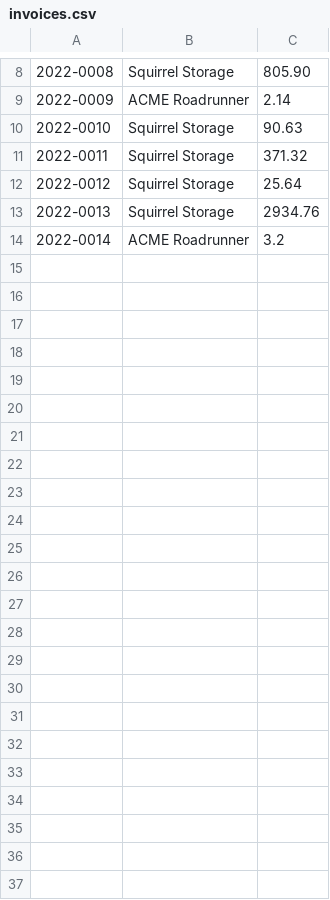
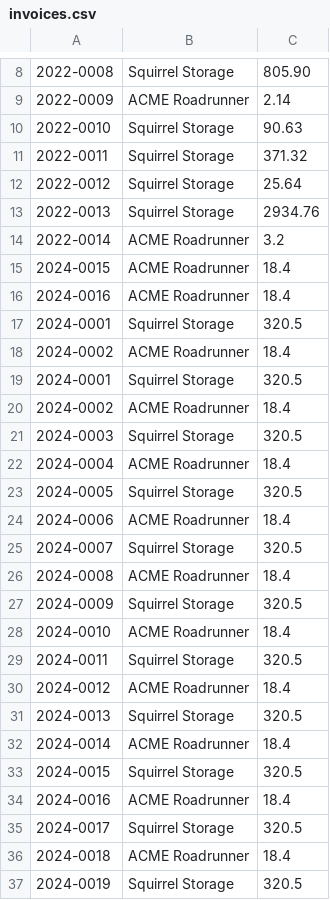
Before and after one commit to Kamoffee/py_files, a CSV file: invoices.csv, drawn as a sheet; only a part is shown, gaps mark what is left out.

```diff
--- a/invoices.csv
+++ b/invoices.csv
@@ -14 +14,24 @@
 2022-0014	ACME Roadrunner	3.2
+2024-0015	ACME Roadrunner	18.4
+2024-0016	ACME Roadrunner	18.4
+2024-0001	Squirrel Storage	320.5
+2024-0002	ACME Roadrunner	18.4
+2024-0001	Squirrel Storage	320.5
+2024-0002	ACME Roadrunner	18.4
+2024-0003	Squirrel Storage	320.5
+2024-0004	ACME Roadrunner	18.4
+2024-0005	Squirrel Storage	320.5
+2024-0006	ACME Roadrunner	18.4
+2024-0007	Squirrel Storage	320.5
+2024-0008	ACME Roadrunner	18.4
+2024-0009	Squirrel Storage	320.5
+2024-0010	ACME Roadrunner	18.4
+2024-0011	Squirrel Storage	320.5
+2024-0012	ACME Roadrunner	18.4
+2024-0013	Squirrel Storage	320.5
+2024-0014	ACME Roadrunner	18.4
+2024-0015	Squirrel Storage	320.5
+2024-0016	ACME Roadrunner	18.4
+2024-0017	Squirrel Storage	320.5
+2024-0018	ACME Roadrunner	18.4
+2024-0019	Squirrel Storage	320.5
```
Also changed, not shown: 1 other file.
